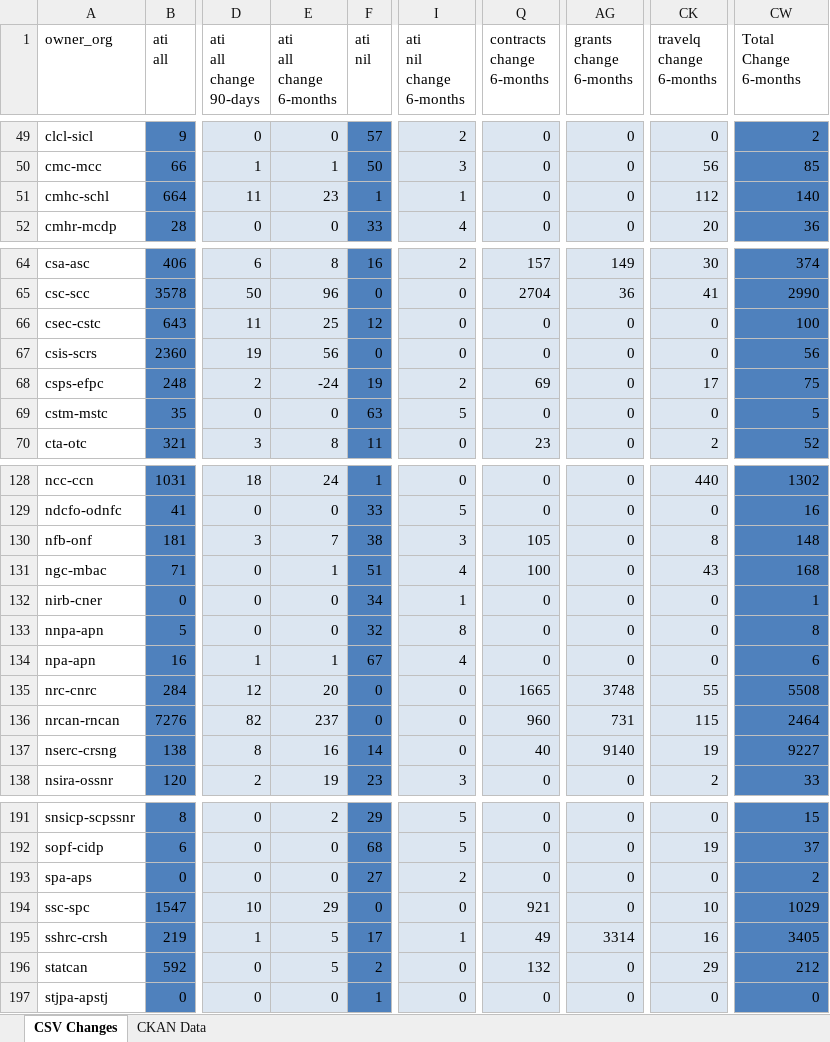
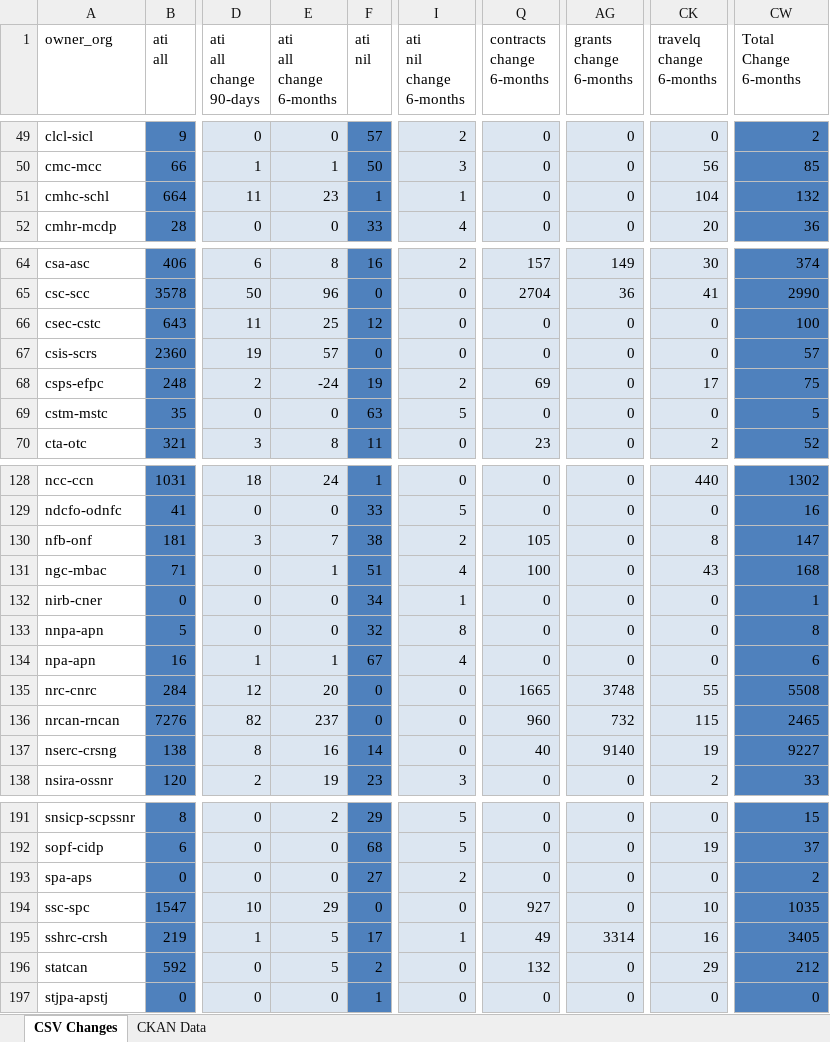
Before and after one commit to PatLittle/analytics-corporate-reporting, an Excel workbook: PD_CHANGES_RPT/PD_Activity.xlsx, sheet CSV Changes, drawn as a sheet; only a part is shown, gaps mark what is left out; values as stored, in another font and other column widths than the file's, no borders; the diff covers the shown part only; the diff names each change by its address in the sheet, - before the commit and + after, or states it on an @@ line.

```diff
--- a/PD_CHANGES_RPT/PD_Activity.xlsx (sheet CSV Changes)
+++ b/PD_CHANGES_RPT/PD_Activity.xlsx (sheet CSV Changes)
-CK51 (travelq change 6-months): 112
+CK51 (travelq change 6-months): 104
-CW51 (Total Change 6-months): 140
+CW51 (Total Change 6-months): 132
-E67 (ati all change 6-months): 56
+E67 (ati all change 6-months): 57
-CW67 (Total Change 6-months): 56
+CW67 (Total Change 6-months): 57
-I130 (ati nil change 6-months): 3
+I130 (ati nil change 6-months): 2
-CW130 (Total Change 6-months): 148
+CW130 (Total Change 6-months): 147
-AG136 (grants change 6-months): 731
+AG136 (grants change 6-months): 732
-CW136 (Total Change 6-months): 2464
+CW136 (Total Change 6-months): 2465
-Q194 (contracts change 6-months): 921
+Q194 (contracts change 6-months): 927
-CW194 (Total Change 6-months): 1029
+CW194 (Total Change 6-months): 1035
```
Also changed, not shown: 35 edited cells elsewhere in this sheet, 1 other file.
